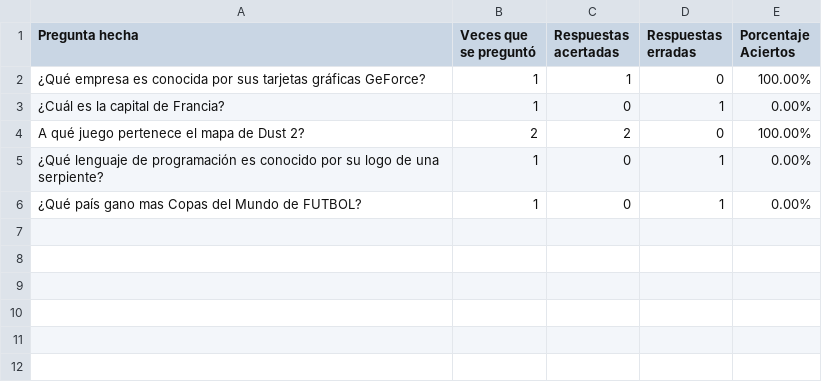
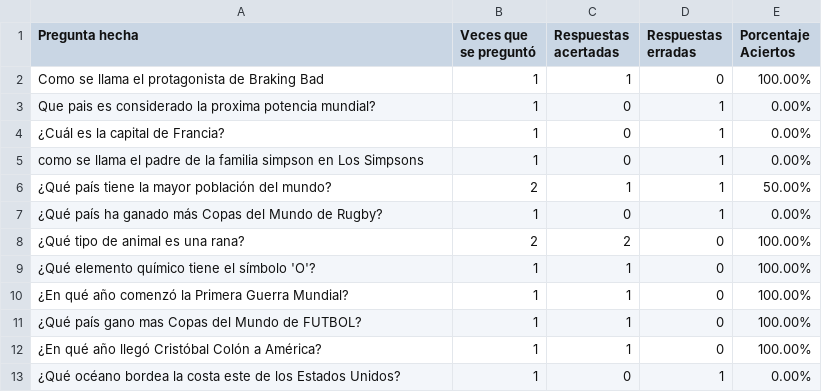
Before and after one commit to LautaroMoro/Mila-Napo, a CSV file: estadisticas_preguntas.csv, drawn as a sheet.

```diff
--- a/estadisticas_preguntas.csv
+++ b/estadisticas_preguntas.csv
@@ -1,6 +1,13 @@
 Pregunta hecha,Veces que se preguntó,Respuestas acertadas,Respuestas erradas,Porcentaje Aciertos
-¿Qué empresa es conocida por sus tarjetas gráficas GeForce?,1,1,0,100.00%
+Como se llama el protagonista de Braking Bad,1,1,0,100.00%
+Que pais es considerado la proxima potencia mundial?,1,0,1,0.00%
 ¿Cuál es la capital de Francia?,1,0,1,0.00%
-A qué juego pertenece el mapa de Dust 2?,2,2,0,100.00%
-¿Qué lenguaje de programación es conocido por su logo de una serpiente?,1,0,1,0.00%
-¿Qué país gano mas Copas del Mundo de FUTBOL?,1,0,1,0.00%
+como se llama el padre de la familia simpson en Los Simpsons,1,0,1,0.00%
+¿Qué país tiene la mayor población del mundo?,2,1,1,50.00%
+¿Qué país ha ganado más Copas del Mundo de Rugby?,1,0,1,0.00%
+¿Qué tipo de animal es una rana?,2,2,0,100.00%
+¿Qué elemento químico tiene el símbolo 'O'?,1,1,0,100.00%
+¿En qué año comenzó la Primera Guerra Mundial?,1,1,0,100.00%
+¿Qué país gano mas Copas del Mundo de FUTBOL?,1,1,0,100.00%
+¿En qué año llegó Cristóbal Colón a América?,1,1,0,100.00%
+¿Qué océano bordea la costa este de los Estados Unidos?,1,0,1,0.00%
```
Also changed, not shown: ranking.csv, 6 other files.
